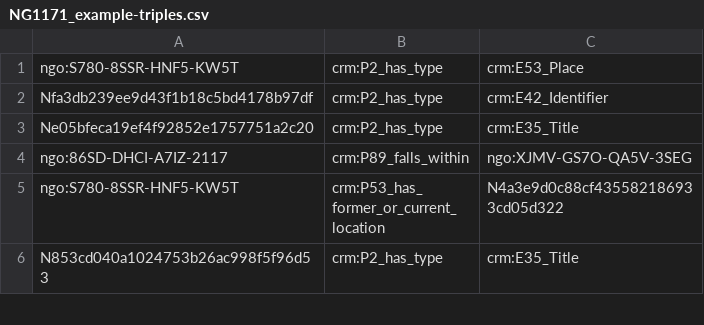
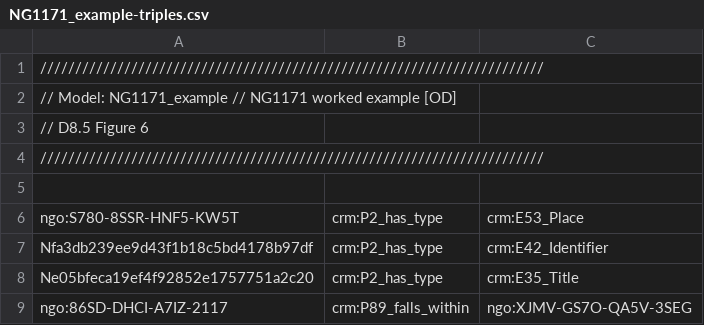
Before and after one commit to jpadfield/sshoc-ng, a CSV file: build/models/NG1171_example/NG1171_example-triples.csv, drawn as a sheet; only a part is shown; the shorter side is filled out with more unchanged rows; the diff names each change by its address in the sheet, - before the commit and + after, or states it on an @@ line.

Commit message:
Update NG1171_example-triples.csv

```diff
--- a/build/models/NG1171_example/NG1171_example-triples.csv
+++ b/build/models/NG1171_example/NG1171_example-triples.csv
+row 1: ////////////////////////////////////////////////////////////////////////
+row 2: // Model: NG1171_example // NG1171 worked example [OD]
+row 3: // D8.5 Figure 6
+row 4: ////////////////////////////////////////////////////////////////////////
+row 5: (empty)
```
